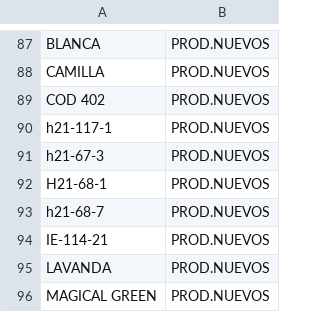
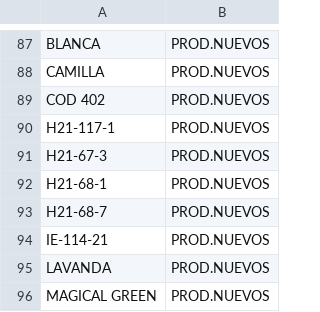
Before and after one commit to renealejo96/Dw_Florsani, a CSV file: data/cosechas/MAESTRO_PROS.csv, drawn as a sheet; only a part is shown, gaps mark what is left out.

```diff
--- a/data/cosechas/MAESTRO_PROS.csv
+++ b/data/cosechas/MAESTRO_PROS.csv
@@ -89,6 +89,6 @@ CAMILLA;PROD.NUEVOS
 COD 402;PROD.NUEVOS
-h21-117-1;PROD.NUEVOS
-h21-67-3;PROD.NUEVOS
+H21-117-1;PROD.NUEVOS
+H21-67-3;PROD.NUEVOS
 H21-68-1;PROD.NUEVOS
-h21-68-7;PROD.NUEVOS
+H21-68-7;PROD.NUEVOS
 IE-114-21;PROD.NUEVOS
```
Also changed, not shown: data/cosechas/variedades.csv, 5 other files.
